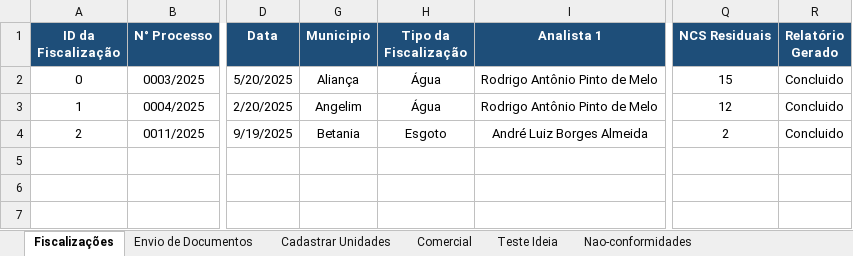
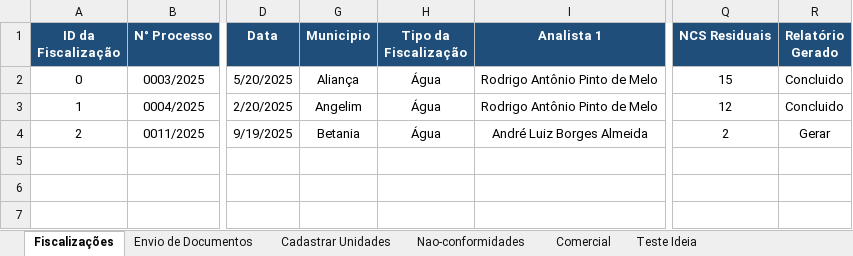
Before and after one commit to GustavoLino728/gerador-relatorio-saneamento, an Excel workbook: src/data/Listagem das NC's - Agua e Esgoto.xlsm, sheet Fiscalizações, drawn as a sheet; only a part is shown, gaps mark what is left out; values as stored, in another font and other column widths than the file's, no borders; table styles not drawn; the diff names each change by its address in the sheet, - before the commit and + after, or states it on an @@ line.

Commit message:
Feat: improves in inserting images, compacting them, removing dependency from non conformities, added multiples photos to one non conformitie. Also correcting documents table bug

```diff
--- a/src/data/Listagem das NC's - Agua e Esgoto.xlsm (sheet Fiscalizações)
+++ b/src/data/Listagem das NC's - Agua e Esgoto.xlsm (sheet Fiscalizações)
@@ sheet tab order changed: Fiscalizações | Envio de Documentos | Cadastrar Unidades | Nao-conformidades | Comercial | Teste Ideia @@
-H4 (Tipo da Fiscalização): Esgoto
+H4 (Tipo da Fiscalização): Água
-R4 (Relatório Gerado): Concluido
+R4 (Relatório Gerado): Gerar
```
Also changed, not shown: sheet Nao-conformidades, hidden cells, charts or pictures, 26 other files.
